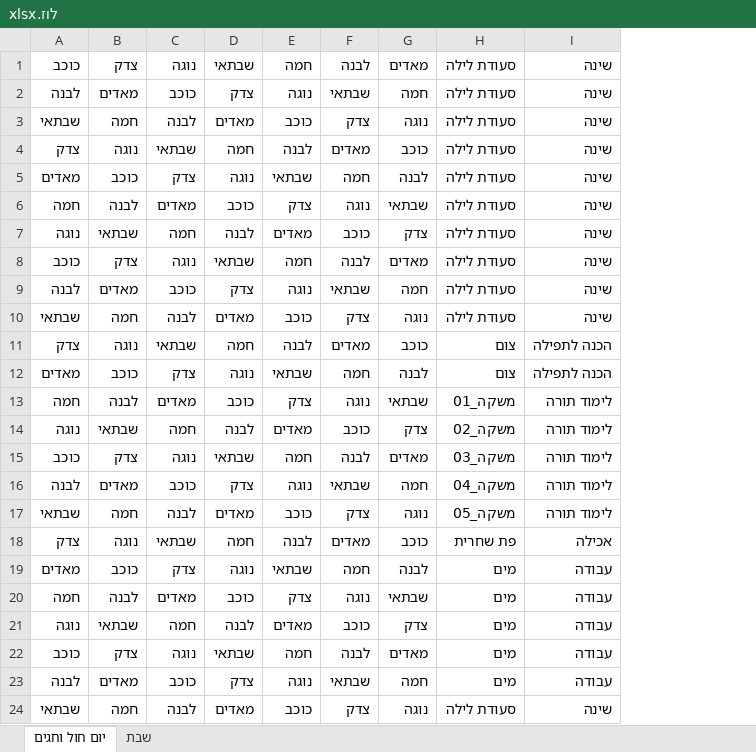
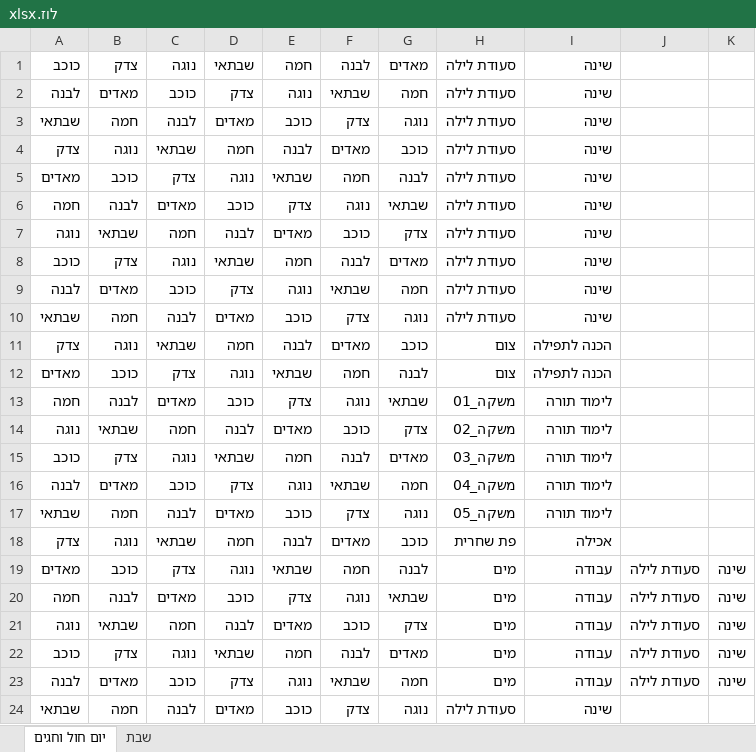
Before and after one commit to simchanaftali669/HebrewCommercial, an Excel workbook: לוז.xlsx, sheet יום חול וחגים, drawn as a sheet; values as stored, in another font and other column widths than the file's, no cell formats; the diff names each change by its address in the sheet, - before the commit and + after, or states it on an @@ line.

```diff
--- a/לוז.xlsx (sheet יום חול וחגים)
+++ b/לוז.xlsx (sheet יום חול וחגים)
+column J, rows 19-23: all סעודת לילה
+column K, rows 19-23: all שינה
```
Also changed, not shown: cell formats, 19 other files.
